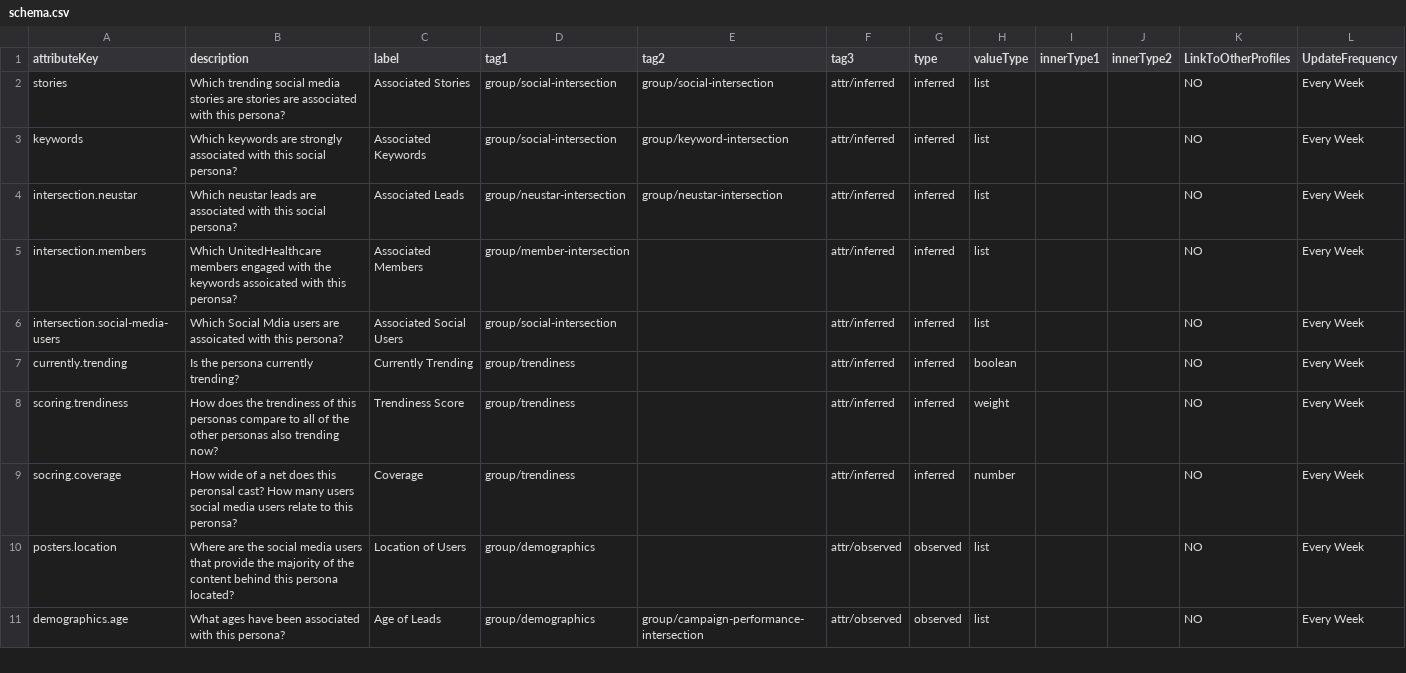
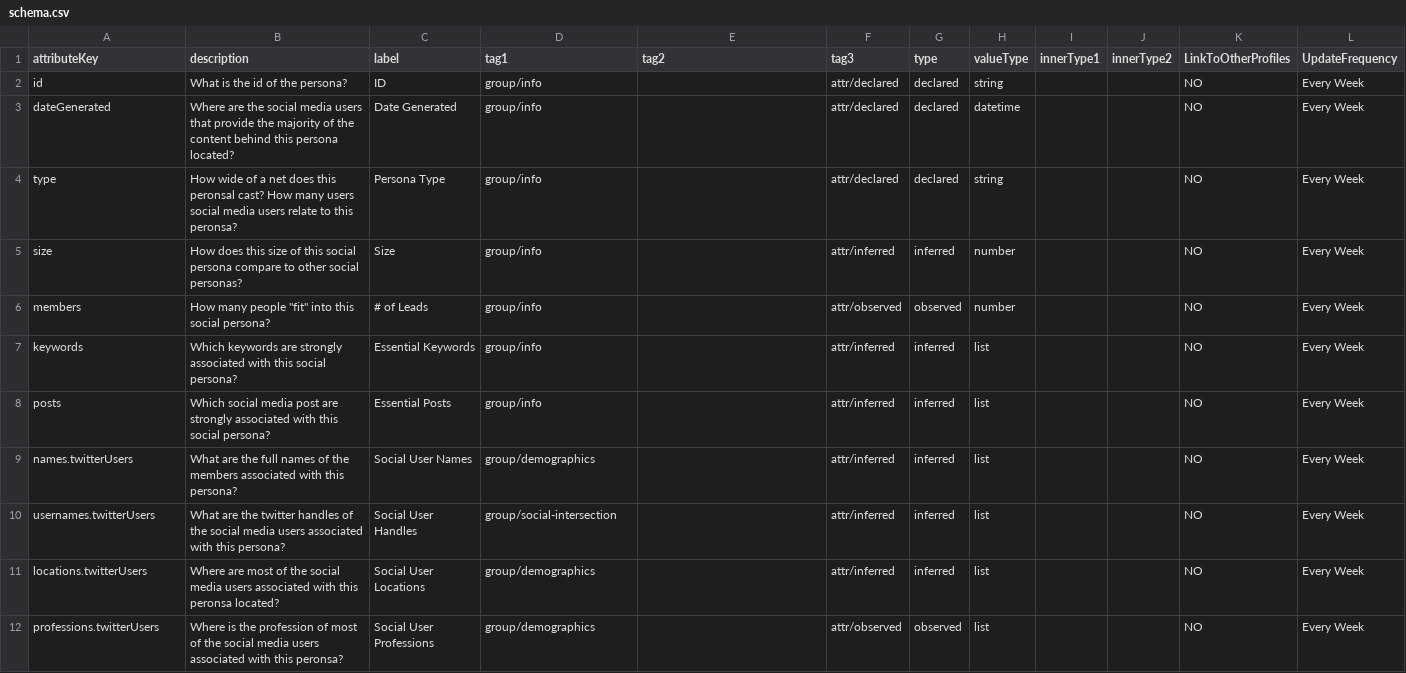
Before and after one commit to jseverson-cs/cortex-fabric-examples, a CSV file: use-cases/profiles-from-csv/schemas/uhc/SocialPersona/schema.csv, drawn as a sheet; only a part is shown; the diff covers the shown part only.

```diff
--- a/use-cases/profiles-from-csv/schemas/uhc/SocialPersona/schema.csv
+++ b/use-cases/profiles-from-csv/schemas/uhc/SocialPersona/schema.csv
@@ -1,11 +1,12 @@
 attributeKey,description,label,tag1,tag2,tag3,type,valueType,innerType1,innerType2,LinkToOtherProfiles,UpdateFrequency
-stories,Which trending social media stories are stories are associated with this persona?,Associated Stories,group/social-intersection,group/social-intersection,attr/inferred,inferred,list,,,NO,Every Week
-keywords,Which keywords are strongly associated with this social persona?,Associated Keywords,group/social-intersection,group/keyword-intersection,attr/inferred,inferred,list,,,NO,Every Week
-intersection.neustar,Which neustar leads are associated with this social persona?,Associated Leads,group/neustar-intersection,group/neustar-intersection,attr/inferred,inferred,list,,,NO,Every Week
-intersection.members,Which UnitedHealthcare members engaged with the keywords assoicated with this peronsa?,Associated Members,group/member-intersection,,attr/inferred,inferred,list,,,NO,Every Week
-intersection.social-media-users,Which Social Mdia users are assoicated with this persona?,Associated Social Users,group/social-intersection,,attr/inferred,inferred,list,,,NO,Every Week
-currently.trending,Is the persona currently trending?,Currently Trending,group/trendiness,,attr/inferred,inferred,boolean,,,NO,Every Week
-scoring.trendiness,How does the trendiness of this personas compare to all of the other personas also trending now?,Trendiness Score,group/trendiness,,attr/inferred,inferred,weight,,,NO,Every Week
-socring.coverage,How wide of a net does this peronsal cast? How many users social media users relate to this peronsa?,Coverage,group/trendiness,,attr/inferred,inferred,number,,,NO,Every Week
-posters.location,Where are the social media users that provide the majority of the content behind this persona located?,Location of Users,group/demographics,,attr/observed,observed,list,,,NO,Every Week
-demographics.age,What ages have been associated with this persona?,Age of Leads,group/demographics,group/campaign-performance-intersection,attr/observed,observed,list,,,NO,Every Week
+id,What is the id of the persona?,ID,group/info,,attr/declared,declared,string,,,NO,Every Week
+dateGenerated,Where are the social media users that provide the majority of the content behind this persona located?,Date Generated,group/info,,attr/declared,declared,datetime,,,NO,Every Week
+type,How wide of a net does this peronsal cast? How many users social media users relate to this peronsa?,Persona Type,group/info,,attr/declared,declared,string,,,NO,Every Week
+size,How does this size of this social persona compare to other social personas?,Size,group/info,,attr/inferred,inferred,number,,,NO,Every Week
+members,"How many people ""fit"" into this social persona?",# of Leads,group/info,,attr/observed,observed,number,,,NO,Every Week
+keywords,Which keywords are strongly associated with this social persona?,Essential Keywords,group/info,,attr/inferred,inferred,list,,,NO,Every Week
+posts,Which social media post are strongly associated with this social persona?,Essential Posts,group/info,,attr/inferred,inferred,list,,,NO,Every Week
+names.twitterUsers,What are the full names of the members associated with this persona?,Social User Names,group/demographics,,attr/inferred,inferred,list,,,NO,Every Week
+usernames.twitterUsers,What are the twitter handles of the social media users associated with this persona?,Social User Handles,group/social-intersection,,attr/inferred,inferred,list,,,NO,Every Week
+locations.twitterUsers,Where are most of the social media users associated with this peronsa located?,Social User Locations,group/demographics,,attr/inferred,inferred,list,,,NO,Every Week
+professions.twitterUsers,Where is the profession of most of the social media users associated with this peronsa?,Social User Professions,group/demographics,,attr/observed,observed,list,,,NO,Every Week
```
Also changed, not shown: 1 added row, 2 removed rows and 16 edited cells elsewhere in this file, use-cases/profiles-from-csv/events/uhc/MemberPersona/samples.csv, use-cases/profiles-from-csv/events/uhc/SocialPersona/samples.csv, 23 other files.
